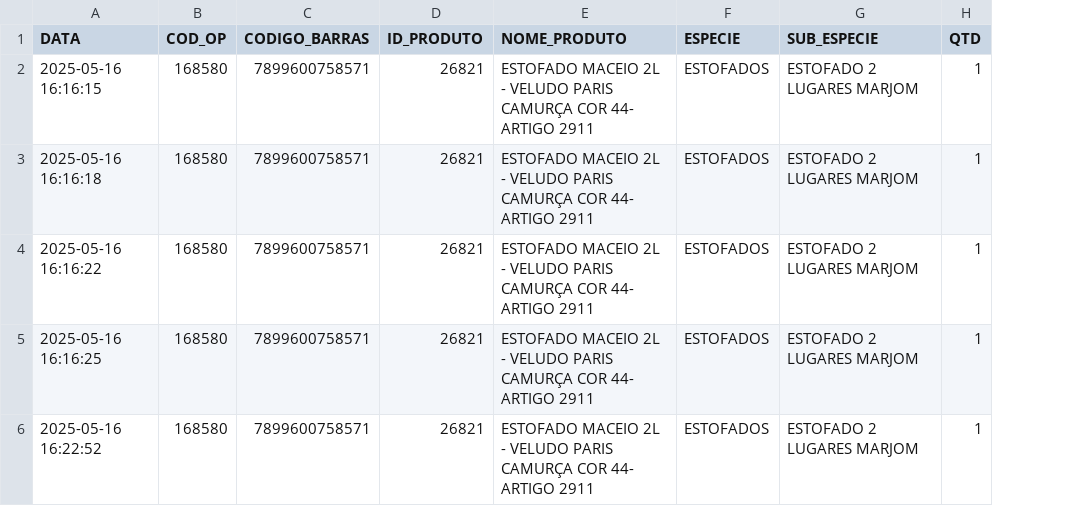
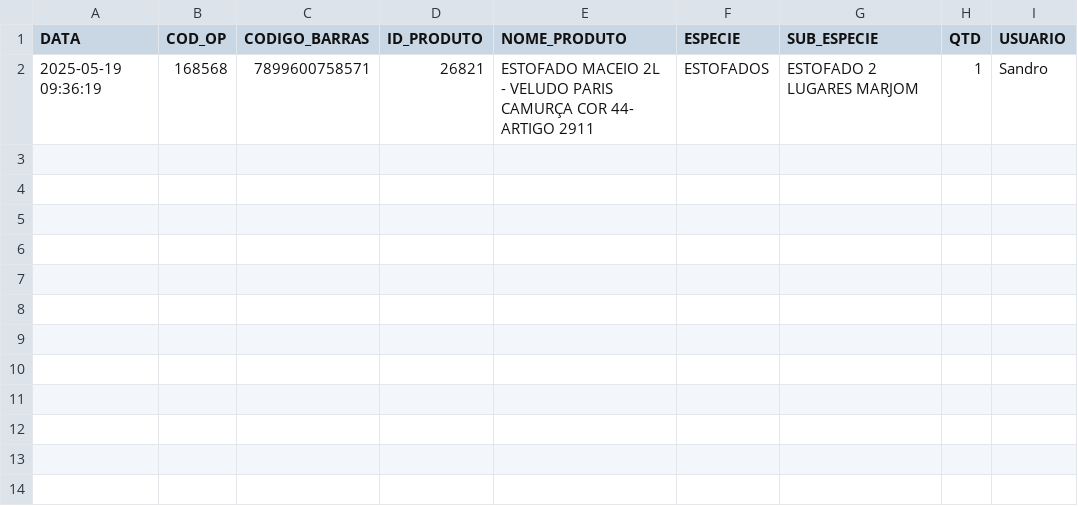
Before and after one commit to SanTorresx99/produto-acabado-control, a CSV file: src/files/registros.csv, drawn as a sheet; removed rows and columns are numbered as before the commit, all else as after; the diff names each change by its address in the sheet, - before the commit and + after, or states it on an @@ line.

```diff
--- a/src/files/registros.csv
+++ b/src/files/registros.csv
+column I (USUARIO), row 2: Sandro
-A2 (DATA): 2025-05-16 16:16:15
+A2 (DATA): 2025-05-19 09:36:19
-B2 (COD_OP): 168580
+B2 (COD_OP): 168568
-row 3: 2025-05-16 16:16:18 | 168580 | 7899600758571 | 26821 | ESTOFADO MACEIO 2L - VELUDO PARIS CAMURÇA COR 44- ARTIGO 2911 | ESTOFADOS | ESTOFADO 2 LUGARES MARJOM | 1
-row 4: 2025-05-16 16:16:22 | 168580 | 7899600758571 | 26821 | ESTOFADO MACEIO 2L - VELUDO PARIS CAMURÇA COR 44- ARTIGO 2911 | ESTOFADOS | ESTOFADO 2 LUGARES MARJOM | 1
-row 5: 2025-05-16 16:16:25 | 168580 | 7899600758571 | 26821 | ESTOFADO MACEIO 2L - VELUDO PARIS CAMURÇA COR 44- ARTIGO 2911 | ESTOFADOS | ESTOFADO 2 LUGARES MARJOM | 1
-row 6: 2025-05-16 16:22:52 | 168580 | 7899600758571 | 26821 | ESTOFADO MACEIO 2L - VELUDO PARIS CAMURÇA COR 44- ARTIGO 2911 | ESTOFADOS | ESTOFADO 2 LUGARES MARJOM | 1
```
Also changed, not shown: 3 other files.
